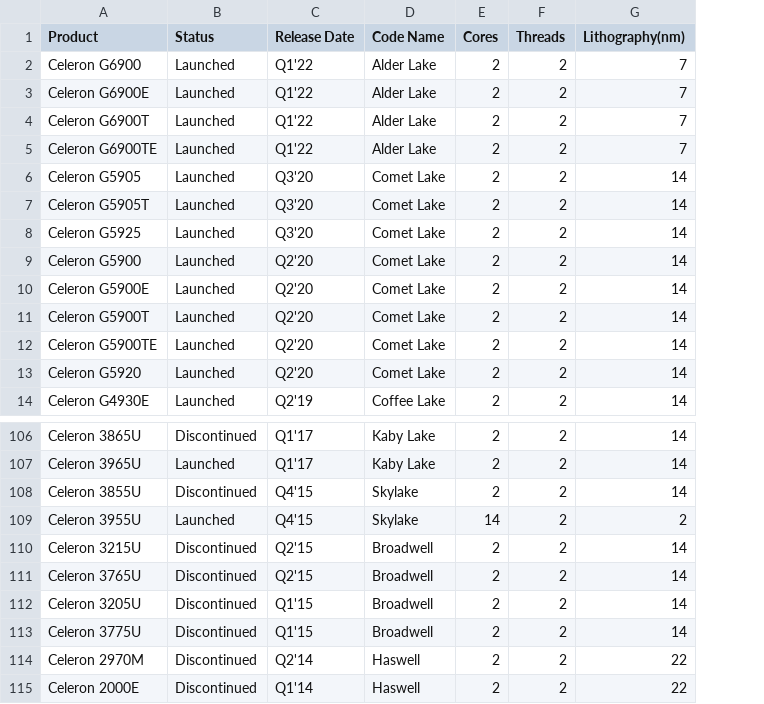
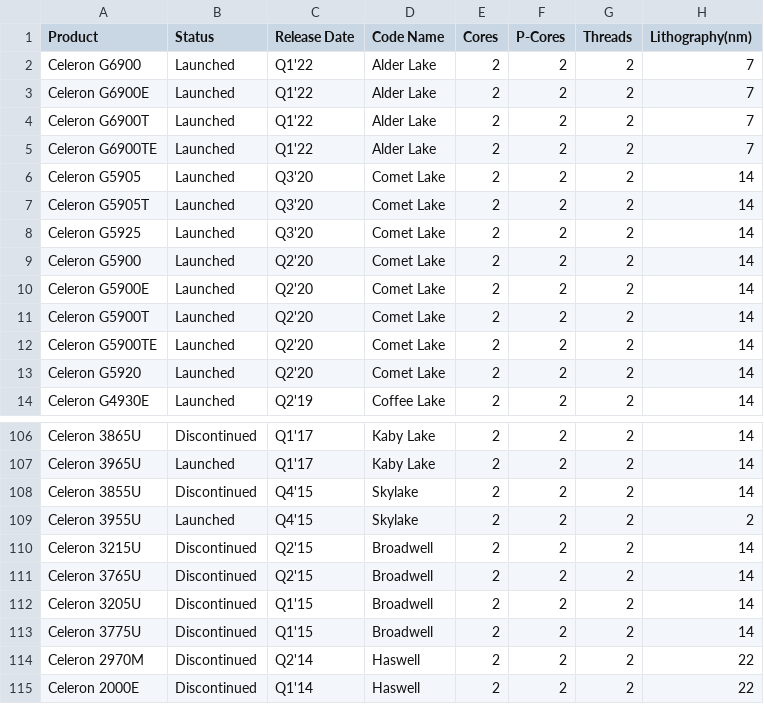
Before and after one commit to Fe4rlessCloak/CPU-Clock-Speed-Prediction, a CSV file: data/Celeron-Processors-1.9-16col.csv, drawn as a sheet; only a part is shown, gaps mark what is left out; the diff names each change by its address in the sheet, - before the commit and + after, or states it on an @@ line.

```diff
--- a/data/Celeron-Processors-1.9-16col.csv
+++ b/data/Celeron-Processors-1.9-16col.csv
+column F (P-Cores), rows 2-14: all 2; rows 106-115: all 2
-E109 (Cores): 14
+E109 (Cores): 2
```
Also changed, not shown: data/Atom-Processors-1.9-16col.csv, data/Pentium-Processors-1.9-16col.csv, 12 other files.
